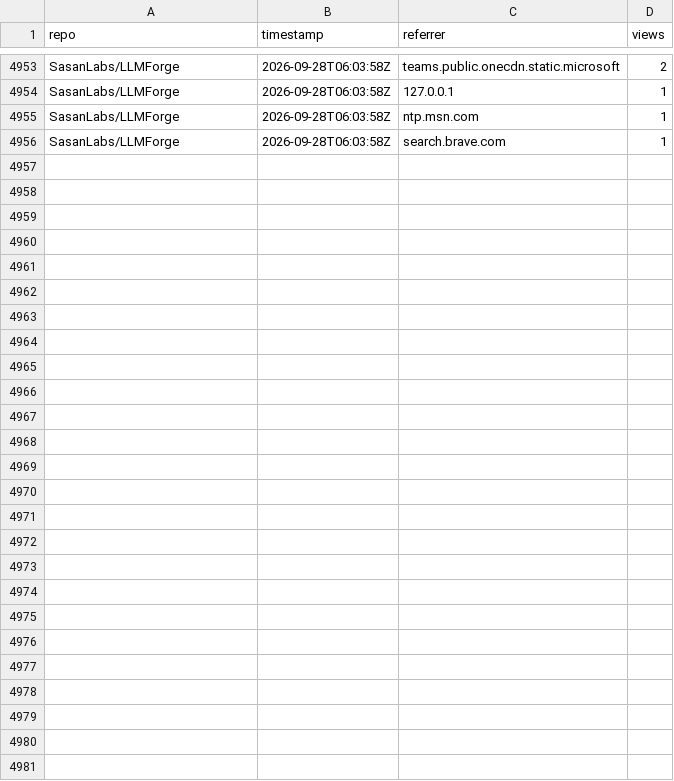
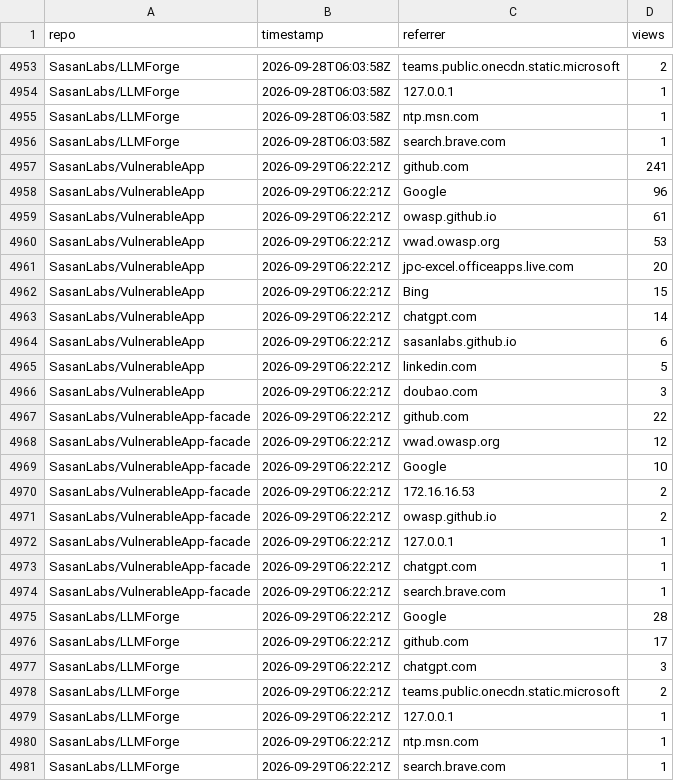
Before and after one commit to SasanLabs/VulnerableApp, a CSV file: metrics/referrers.csv, drawn as a sheet; only a part is shown, gaps mark what is left out.

Commit message:
Update multi-repo traffic metrics (2026-09-29T06:22:27Z)

```diff
--- a/metrics/referrers.csv
+++ b/metrics/referrers.csv
@@ -4956 +4956,26 @@ SasanLabs/LLMForge,2026-09-28T06:03:58Z,ntp.msn.com,1
 SasanLabs/LLMForge,2026-09-28T06:03:58Z,search.brave.com,1
+SasanLabs/VulnerableApp,2026-09-29T06:22:21Z,github.com,241
+SasanLabs/VulnerableApp,2026-09-29T06:22:21Z,Google,96
+SasanLabs/VulnerableApp,2026-09-29T06:22:21Z,owasp.github.io,61
+SasanLabs/VulnerableApp,2026-09-29T06:22:21Z,vwad.owasp.org,53
+SasanLabs/VulnerableApp,2026-09-29T06:22:21Z,jpc-excel.officeapps.live.com,20
+SasanLabs/VulnerableApp,2026-09-29T06:22:21Z,Bing,15
+SasanLabs/VulnerableApp,2026-09-29T06:22:21Z,chatgpt.com,14
+SasanLabs/VulnerableApp,2026-09-29T06:22:21Z,sasanlabs.github.io,6
+SasanLabs/VulnerableApp,2026-09-29T06:22:21Z,linkedin.com,5
+SasanLabs/VulnerableApp,2026-09-29T06:22:21Z,doubao.com,3
+SasanLabs/VulnerableApp-facade,2026-09-29T06:22:21Z,github.com,22
+SasanLabs/VulnerableApp-facade,2026-09-29T06:22:21Z,vwad.owasp.org,12
+SasanLabs/VulnerableApp-facade,2026-09-29T06:22:21Z,Google,10
+SasanLabs/VulnerableApp-facade,2026-09-29T06:22:21Z,172.16.16.53,2
+SasanLabs/VulnerableApp-facade,2026-09-29T06:22:21Z,owasp.github.io,2
+SasanLabs/VulnerableApp-facade,2026-09-29T06:22:21Z,127.0.0.1,1
+SasanLabs/VulnerableApp-facade,2026-09-29T06:22:21Z,chatgpt.com,1
+SasanLabs/VulnerableApp-facade,2026-09-29T06:22:21Z,search.brave.com,1
+SasanLabs/LLMForge,2026-09-29T06:22:21Z,Google,28
+SasanLabs/LLMForge,2026-09-29T06:22:21Z,github.com,17
+SasanLabs/LLMForge,2026-09-29T06:22:21Z,chatgpt.com,3
+SasanLabs/LLMForge,2026-09-29T06:22:21Z,teams.public.onecdn.static.microsoft,2
+SasanLabs/LLMForge,2026-09-29T06:22:21Z,127.0.0.1,1
+SasanLabs/LLMForge,2026-09-29T06:22:21Z,ntp.msn.com,1
+SasanLabs/LLMForge,2026-09-29T06:22:21Z,search.brave.com,1
```
Also changed, not shown: metrics/docker.csv, metrics/traffic.csv.
